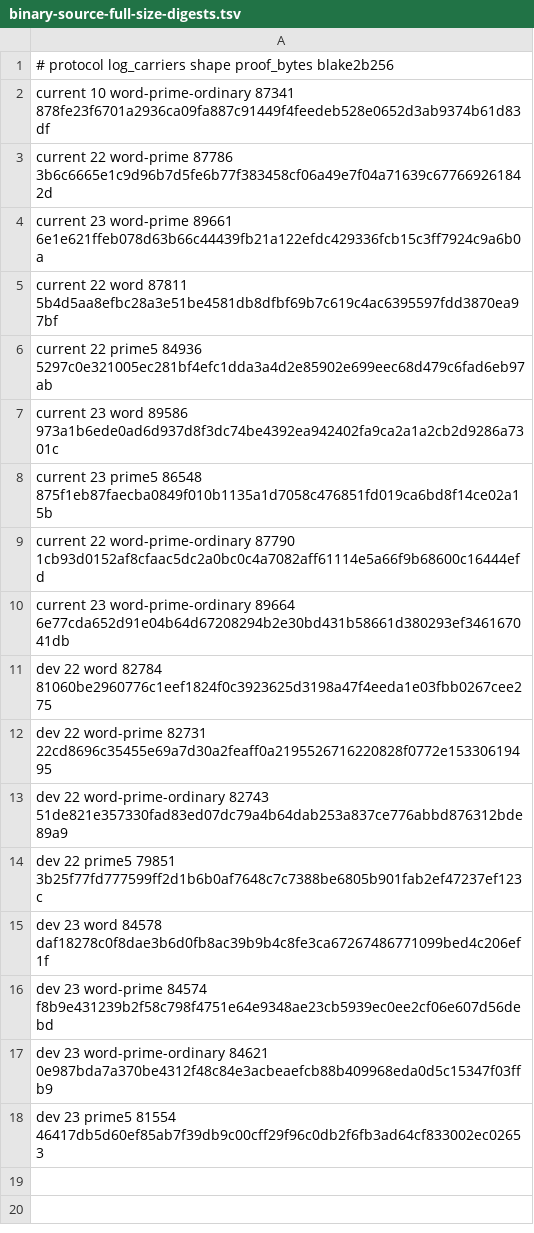
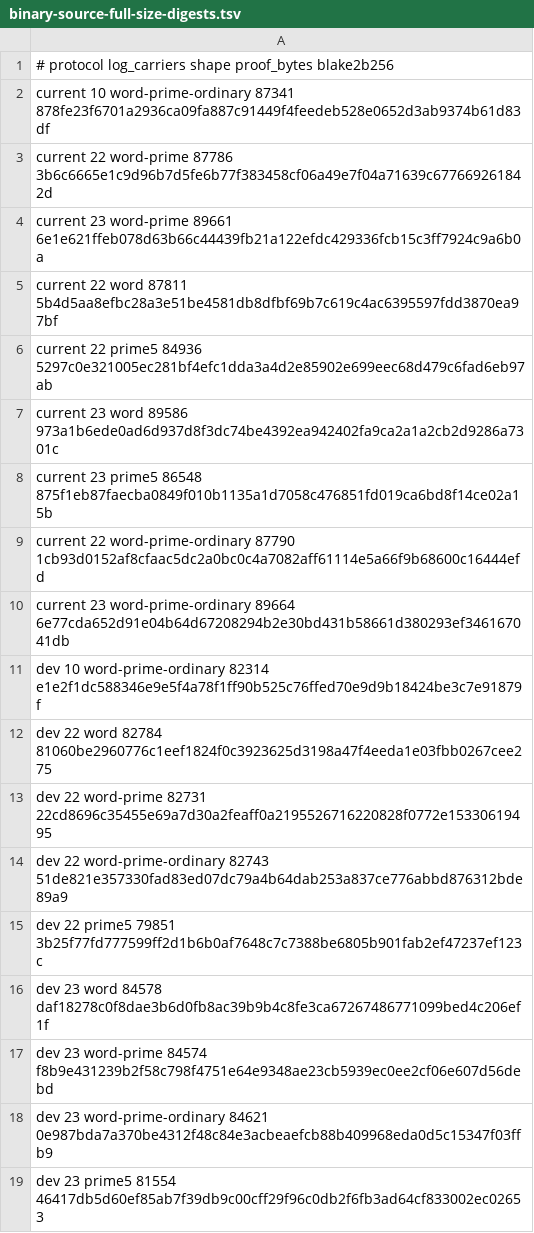
Before and after one commit to LayerZero-Labs/akita, a TSV file: scripts/binary-source-full-size-digests.tsv, drawn as a sheet; the diff names each change by its address in the sheet, - before the commit and + after, or states it on an @@ line.

Commit message:
test(pcs): pin the dev binary measurement smoke proof

```diff
--- a/scripts/binary-source-full-size-digests.tsv
+++ b/scripts/binary-source-full-size-digests.tsv
+row 11: dev 10 word-prime-ordinary 82314 e1e2f1dc588346e9e5f4a78f1ff90b525c76ffed70e9d9b18424be3c7e91879f
```
Also changed, not shown: 1 other file.
